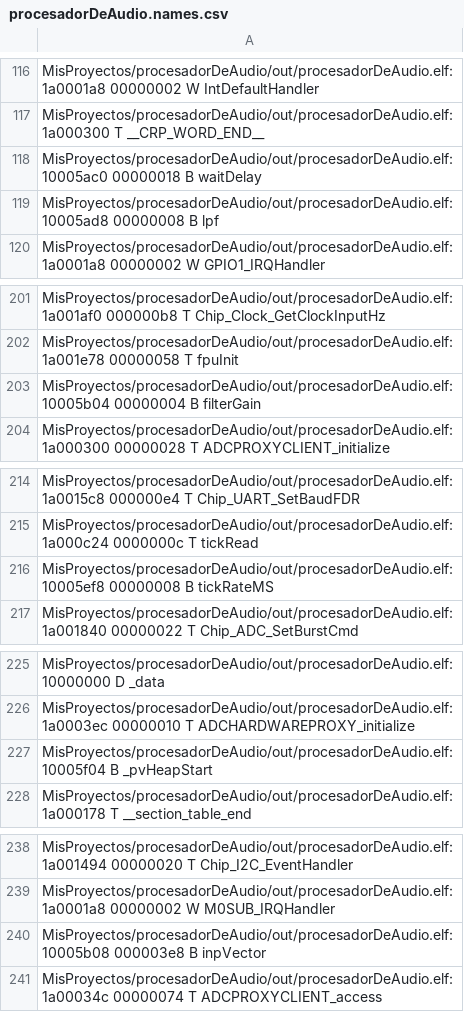
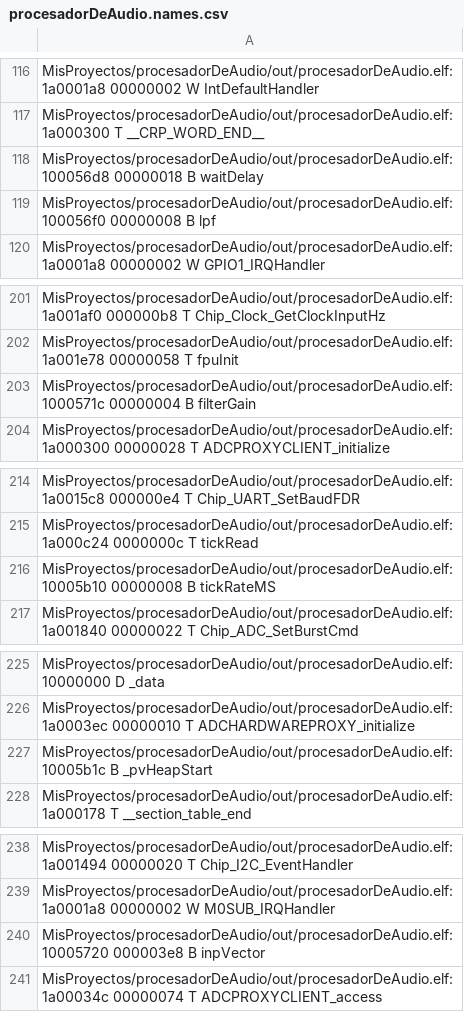
Before and after one commit to gastonvallasciani/procesadorDeAudio, a CSV file: out/procesadorDeAudio.names.csv, drawn as a sheet; only a part is shown, gaps mark what is left out; the diff covers the shown part only.

```diff
--- a/out/procesadorDeAudio.names.csv
+++ b/out/procesadorDeAudio.names.csv
@@ -117,4 +117,4 @@ MisProyectos/procesadorDeAudio/out/procesadorDeAudio.elf:1a0001a8 00000002 W Int
 MisProyectos/procesadorDeAudio/out/procesadorDeAudio.elf:1a000300 T __CRP_WORD_END__
-MisProyectos/procesadorDeAudio/out/procesadorDeAudio.elf:10005ac0 00000018 B waitDelay
-MisProyectos/procesadorDeAudio/out/procesadorDeAudio.elf:10005ad8 00000008 B lpf
+MisProyectos/procesadorDeAudio/out/procesadorDeAudio.elf:100056d8 00000018 B waitDelay
+MisProyectos/procesadorDeAudio/out/procesadorDeAudio.elf:100056f0 00000008 B lpf
 MisProyectos/procesadorDeAudio/out/procesadorDeAudio.elf:1a0001a8 00000002 W GPIO1_IRQHandler
@@ -202,3 +202,3 @@ MisProyectos/procesadorDeAudio/out/procesadorDeAudio.elf:1a001af0 000000b8 T Chi
 MisProyectos/procesadorDeAudio/out/procesadorDeAudio.elf:1a001e78 00000058 T fpuInit
-MisProyectos/procesadorDeAudio/out/procesadorDeAudio.elf:10005b04 00000004 B filterGain
+MisProyectos/procesadorDeAudio/out/procesadorDeAudio.elf:1000571c 00000004 B filterGain
 MisProyectos/procesadorDeAudio/out/procesadorDeAudio.elf:1a000300 00000028 T ADCPROXYCLIENT_initialize
@@ -215,3 +215,3 @@ MisProyectos/procesadorDeAudio/out/procesadorDeAudio.elf:1a0015c8 000000e4 T Chi
 MisProyectos/procesadorDeAudio/out/procesadorDeAudio.elf:1a000c24 0000000c T tickRead
-MisProyectos/procesadorDeAudio/out/procesadorDeAudio.elf:10005ef8 00000008 B tickRateMS
+MisProyectos/procesadorDeAudio/out/procesadorDeAudio.elf:10005b10 00000008 B tickRateMS
 MisProyectos/procesadorDeAudio/out/procesadorDeAudio.elf:1a001840 00000022 T Chip_ADC_SetBurstCmd
@@ -226,3 +226,3 @@ MisProyectos/procesadorDeAudio/out/procesadorDeAudio.elf:10000000 D _data
 MisProyectos/procesadorDeAudio/out/procesadorDeAudio.elf:1a0003ec 00000010 T ADCHARDWAREPROXY_initialize
-MisProyectos/procesadorDeAudio/out/procesadorDeAudio.elf:10005f04 B _pvHeapStart
+MisProyectos/procesadorDeAudio/out/procesadorDeAudio.elf:10005b1c B _pvHeapStart
 MisProyectos/procesadorDeAudio/out/procesadorDeAudio.elf:1a000178 T __section_table_end
@@ -239,3 +239,3 @@ MisProyectos/procesadorDeAudio/out/procesadorDeAudio.elf:1a001494 00000020 T Chi
 MisProyectos/procesadorDeAudio/out/procesadorDeAudio.elf:1a0001a8 00000002 W M0SUB_IRQHandler
-MisProyectos/procesadorDeAudio/out/procesadorDeAudio.elf:10005b08 000003e8 B inpVector
+MisProyectos/procesadorDeAudio/out/procesadorDeAudio.elf:10005720 000003e8 B inpVector
 MisProyectos/procesadorDeAudio/out/procesadorDeAudio.elf:1a00034c 00000074 T ADCPROXYCLIENT_access
```
Also changed, not shown: 8 edited cells elsewhere in this file, 11 other files.
